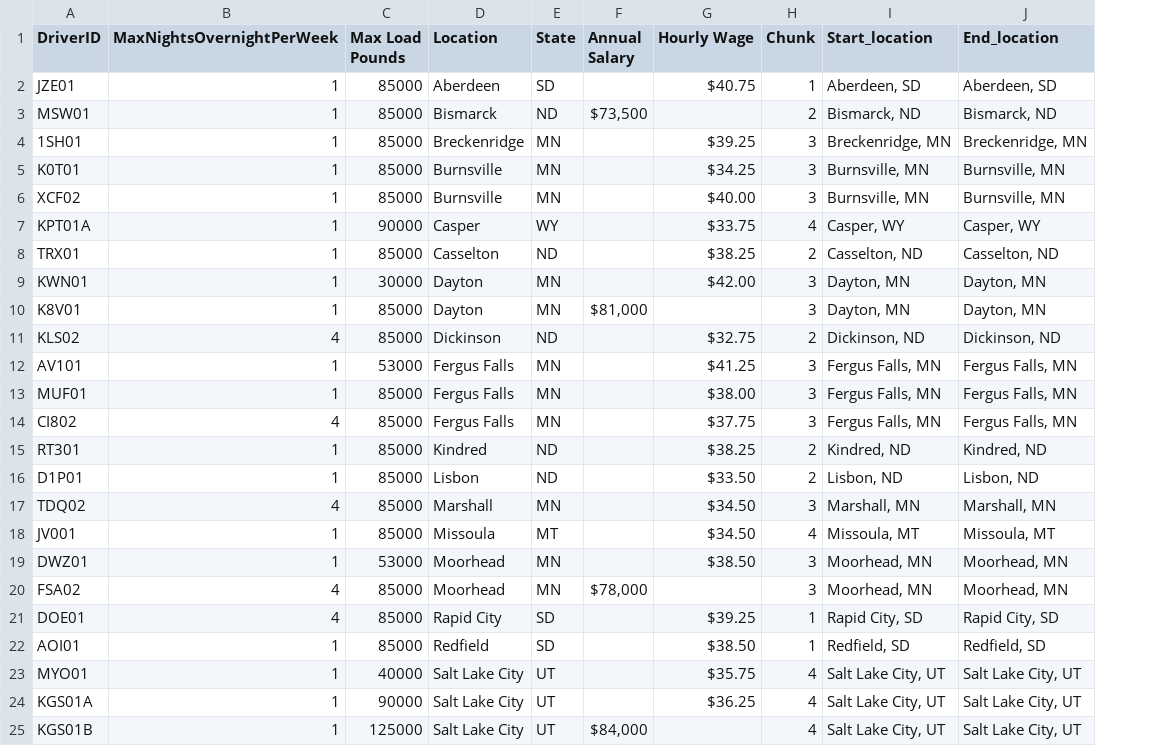
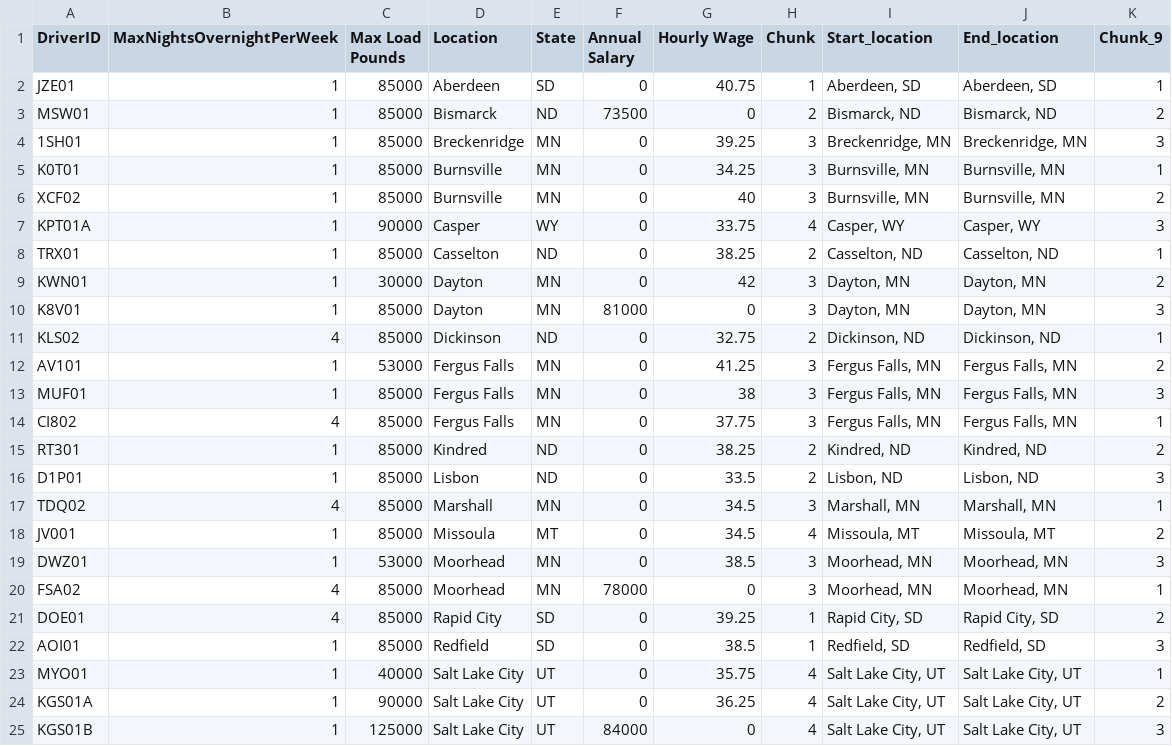
Before and after one commit to Lennox7384/RDO_Trucking, a CSV file: src/Region 1 Drivers.csv, drawn as a sheet; only a part is shown; the diff covers the shown part only; the diff names each change by its address in the sheet, - before the commit and + after, or states it on an @@ line.

```diff
--- a/src/Region 1 Drivers.csv
+++ b/src/Region 1 Drivers.csv
+column K (Chunk_9), rows 2-25: 1 | 2 | 3 | 1 | 2 | 3 | 1 | 2 | 3 | 1 | 2 | 3 | 1 | 2 | 3 | 1 | 2 | 3 | 1 | 2 | 3 | 1 | 2 | 3
-F2 (Annual Salary): (empty)
+F2 (Annual Salary): 0
-G2 (Hourly Wage): $40.75
+G2 (Hourly Wage): 40.75
-F3 (Annual Salary): $73,500
+F3 (Annual Salary): 73500
-G3 (Hourly Wage): (empty)
+G3 (Hourly Wage): 0
-F4:F9 (Annual Salary): (empty)
+F4:F9 (Annual Salary): 0
-G4 (Hourly Wage): $39.25
+G4 (Hourly Wage): 39.25
-G5 (Hourly Wage): $34.25
+G5 (Hourly Wage): 34.25
-G6 (Hourly Wage): $40.00
+G6 (Hourly Wage): 40
-G7 (Hourly Wage): $33.75
+G7 (Hourly Wage): 33.75
-G8 (Hourly Wage): $38.25
+G8 (Hourly Wage): 38.25
-G9 (Hourly Wage): $42.00
+G9 (Hourly Wage): 42
-F10 (Annual Salary): $81,000
+F10 (Annual Salary): 81000
-G10 (Hourly Wage): (empty)
+G10 (Hourly Wage): 0
-F11:F19 (Annual Salary): (empty)
+F11:F19 (Annual Salary): 0
-G11 (Hourly Wage): $32.75
+G11 (Hourly Wage): 32.75
-G12 (Hourly Wage): $41.25
+G12 (Hourly Wage): 41.25
-G13 (Hourly Wage): $38.00
+G13 (Hourly Wage): 38
-G14 (Hourly Wage): $37.75
+G14 (Hourly Wage): 37.75
-G15 (Hourly Wage): $38.25
+G15 (Hourly Wage): 38.25
-G16 (Hourly Wage): $33.50
+G16 (Hourly Wage): 33.5
-G17:G18 (Hourly Wage): $34.50
+G17:G18 (Hourly Wage): 34.5
-G19 (Hourly Wage): $38.50
+G19 (Hourly Wage): 38.5
-F20 (Annual Salary): $78,000
+F20 (Annual Salary): 78000
-G20 (Hourly Wage): (empty)
+G20 (Hourly Wage): 0
-F21:F24 (Annual Salary): (empty)
+F21:F24 (Annual Salary): 0
-G21 (Hourly Wage): $39.25
+G21 (Hourly Wage): 39.25
-G22 (Hourly Wage): $38.50
+G22 (Hourly Wage): 38.5
-G23 (Hourly Wage): $35.75
+G23 (Hourly Wage): 35.75
-G24 (Hourly Wage): $36.25
+G24 (Hourly Wage): 36.25
-F25 (Annual Salary): $84,000
+F25 (Annual Salary): 84000
-G25 (Hourly Wage): (empty)
+G25 (Hourly Wage): 0
```
Also changed, not shown: 4 edited cells elsewhere in this file, src/Chunked Workorders.csv, 1 other file.
